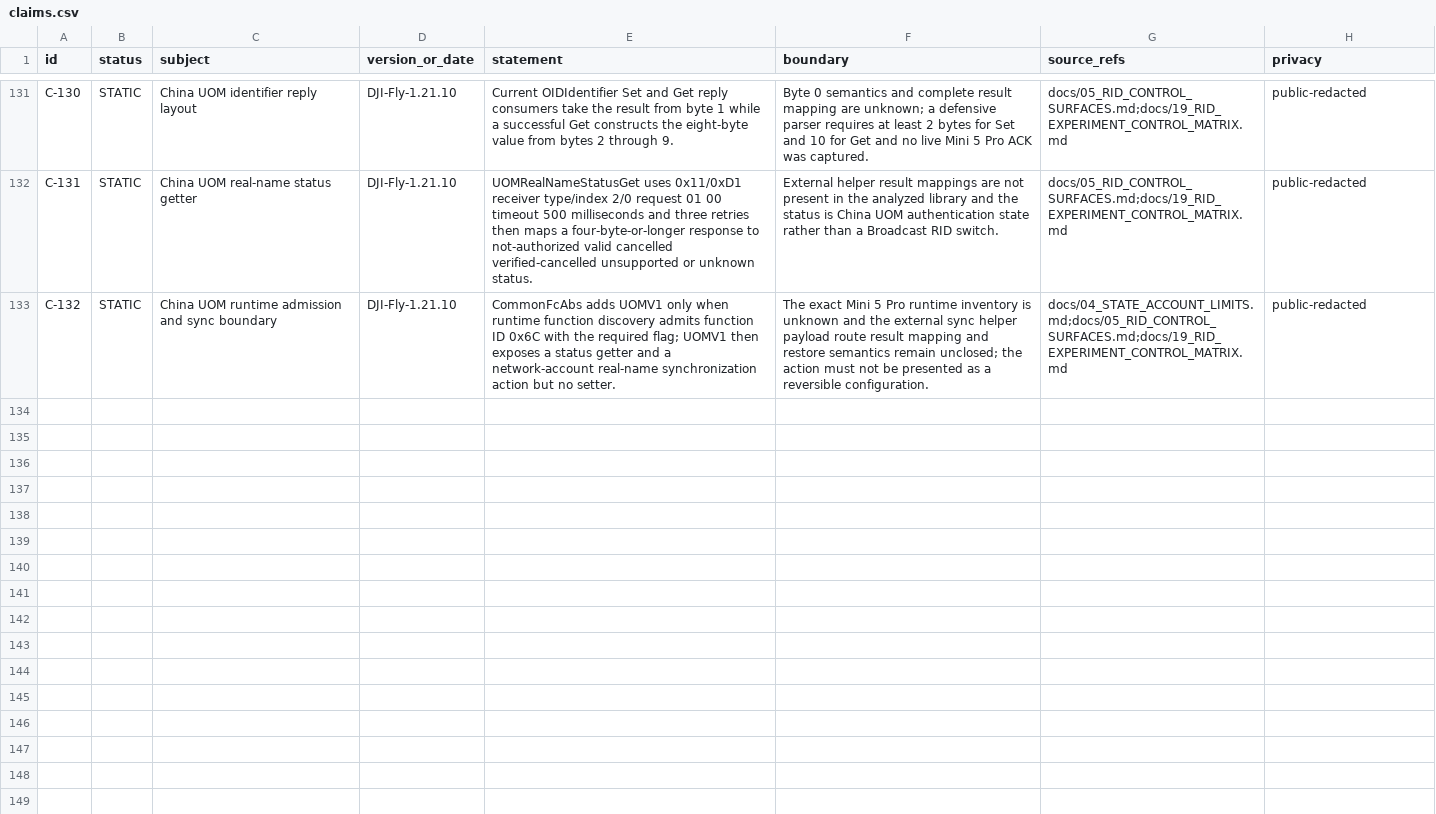
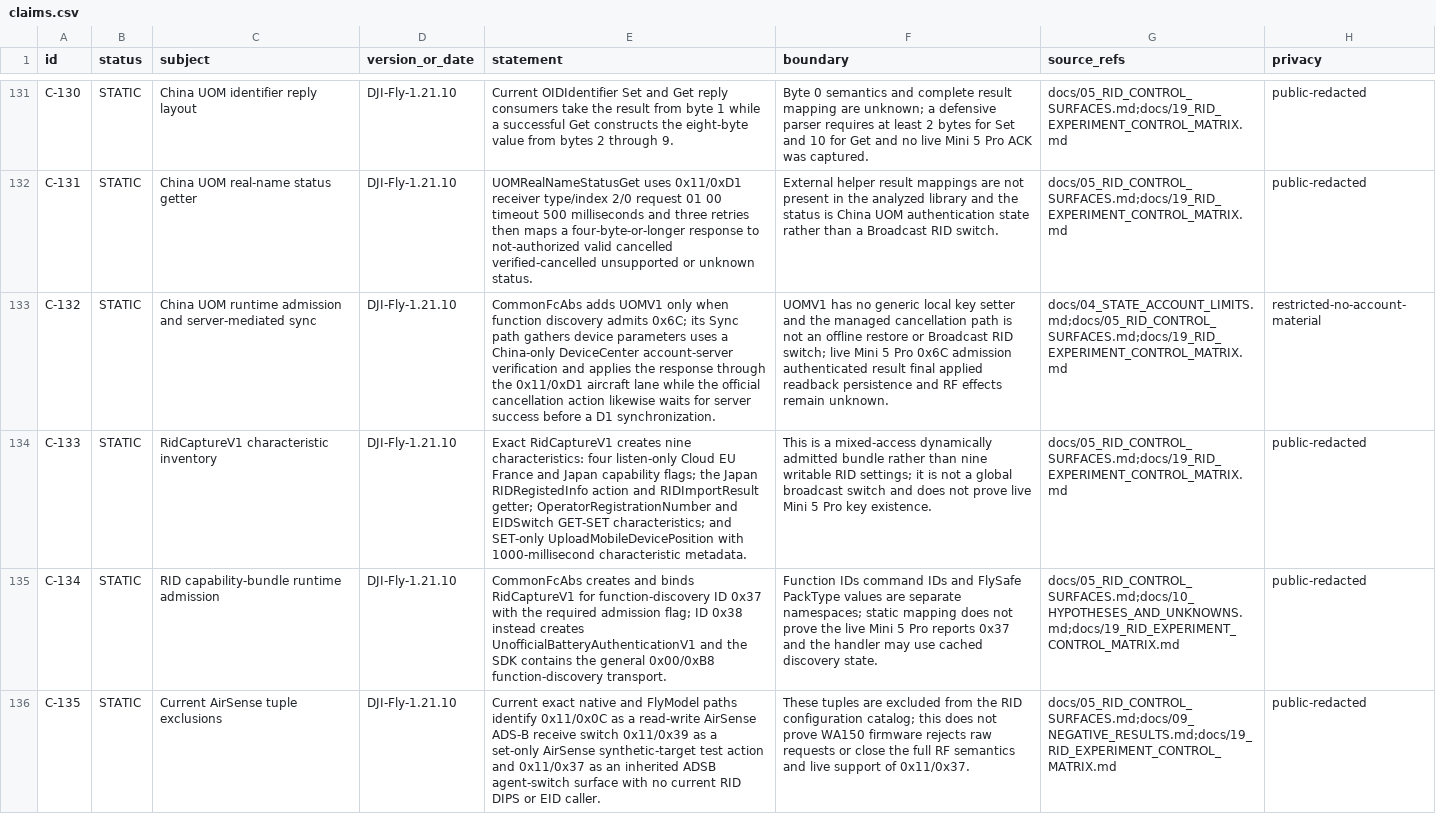
Before and after one commit to Sapphire-Rapids/DJI-RC2-Mini5Pro-Research, a CSV file: evidence/claims.csv, drawn as a sheet; only a part is shown, gaps mark what is left out; the diff covers the shown part only; the diff names each change by its address in the sheet, - before the commit and + after, or states it on an @@ line.

Commit message:
docs: add independent RIDCtrlEnable path

```diff
--- a/evidence/claims.csv
+++ b/evidence/claims.csv
-C133 (subject): …admission and sync boundary
+C133 (subject): …admission and server-mediated sync
-E133 (statement): …only when runtime function discovery admits function ID 0x6C with the required flag; UOMV1 then exposes a status getter and a network-account real-name synchronization action but no setter.
+E133 (statement): …only when function discovery admits 0x6C; its Sync path gathers device parameters uses a China-only DeviceCenter account-server verification and applies the response through the 0x11/0xD1 aircraft lane while the official cancellation action likewise waits for server success before a D1 synchronization.
-F133 (boundary): The exact Mini 5 Pro runtime inventory is unknown and the external sync helper payload route result mapping and restore semantics remain unclosed; the action must not be presented as a reversible configuration.
+F133 (boundary): UOMV1 has no generic local key setter and the managed cancellation path is not an offline restore or Broadcast RID switch; live Mini 5 Pro 0x6C admission authenticated result final applied readback persistence and RF effects remain unknown.
-H133 (privacy): public-redacted
+H133 (privacy): restricted-no-account-material
+row 134: C-133 | STATIC | RidCaptureV1 characteristic inventory | DJI-Fly-1.21.10 | Exact RidCaptureV1 creates nine characteristics: four listen-only Cloud EU France and Japan capability flags; the Japan RIDRegistedInfo action and RIDImportResult getter; OperatorRegistrationNumber and EIDSwitch GET-SET characteristics; and SET-only UploadMobileDevicePosition with 1000-millisecond characteristic metadata. | This is a mixed-access dynamically admitted bundle rather than nine writable RID settings; it is not a global broadcast switch and does not prove live Mini 5 Pro key existence. | docs/05_RID_CONTROL_SURFACES.md;docs/19_RID_EXPERIMENT_CONTROL_MATRIX.md | public-redacted
+row 135: C-134 | STATIC | RID capability-bundle runtime admission | DJI-Fly-1.21.10 | CommonFcAbs creates and binds RidCaptureV1 for function-discovery ID 0x37 with the required admission flag; ID 0x38 instead creates UnofficialBatteryAuthenticationV1 and the SDK contains the general 0x00/0xB8 function-discovery transport. | Function IDs command IDs and FlySafe PackType values are separate namespaces; static mapping does not prove the live Mini 5 Pro reports 0x37 and the handler may use cached discovery state. | docs/05_RID_CONTROL_SURFACES.md;docs/10_HYPOTHESES_AND_UNKNOWNS.md;docs/19_RID_EXPERIMENT_CONTROL_MATRIX.md | public-redacted
+row 136: C-135 | STATIC | Current AirSense tuple exclusions | DJI-Fly-1.21.10 | Current exact native and FlyModel paths identify 0x11/0x0C as a read-write AirSense ADS-B receive switch 0x11/0x39 as a set-only AirSense synthetic-target test action and 0x11/0x37 as an inherited ADSB agent-switch surface with no current RID DIPS or EID caller. | These tuples are excluded from the RID configuration catalog; this does not prove WA150 firmware rejects raw requests or close the full RF semantics and live support of 0x11/0x37. | docs/05_RID_CONTROL_SURFACES.md;docs/09_NEGATIVE_RESULTS.md;docs/19_RID_EXPERIMENT_CONTROL_MATRIX.md | public-redacted
```
Also changed, not shown: 3 added rows elsewhere in this file, evidence/artifacts.csv, 15 other files.
